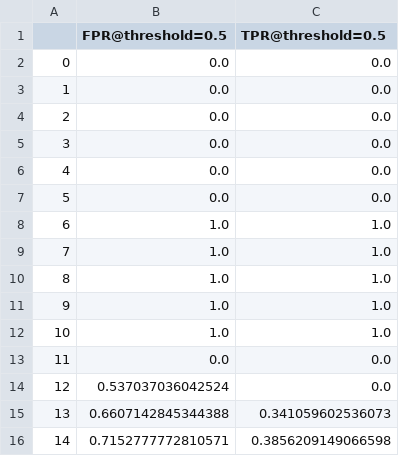
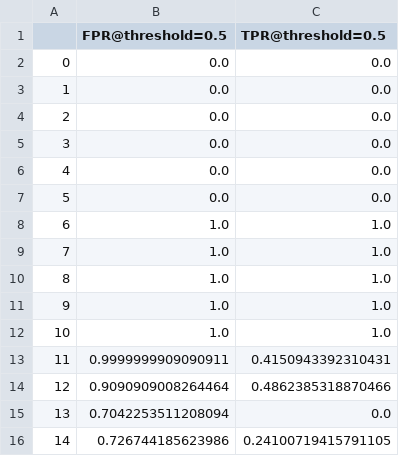
Before and after one commit to Varat7v2/adaptive-threshold, a CSV file: data/results_csv/roc_curve@threshold=0.5.csv, drawn as a sheet.

```diff
--- a/data/results_csv/roc_curve@threshold=0.5.csv
+++ b/data/results_csv/roc_curve@threshold=0.5.csv
@@ -12,5 +12,5 @@
 10,1.0,1.0
-11,0.0,0.0
-12,0.537037036042524,0.0
-13,0.6607142845344388,0.341059602536073
-14,0.7152777772810571,0.3856209149066598
+11,0.9999999909090911,0.4150943392310431
+12,0.9090909008264464,0.4862385318870466
+13,0.7042253511208094,0.0
+14,0.726744185623986,0.24100719415791105
```
Also changed, not shown: data/results_csv/adaptive_threshold.csv, data/results_csv/fixed_threshold_3.csv, 11 other files.
